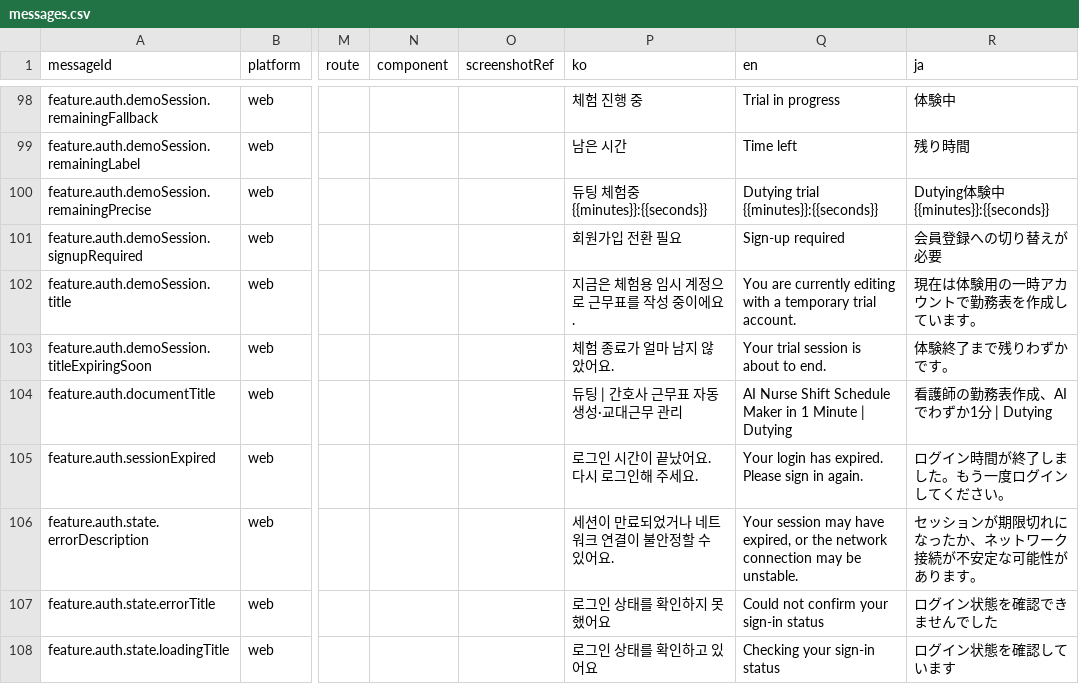
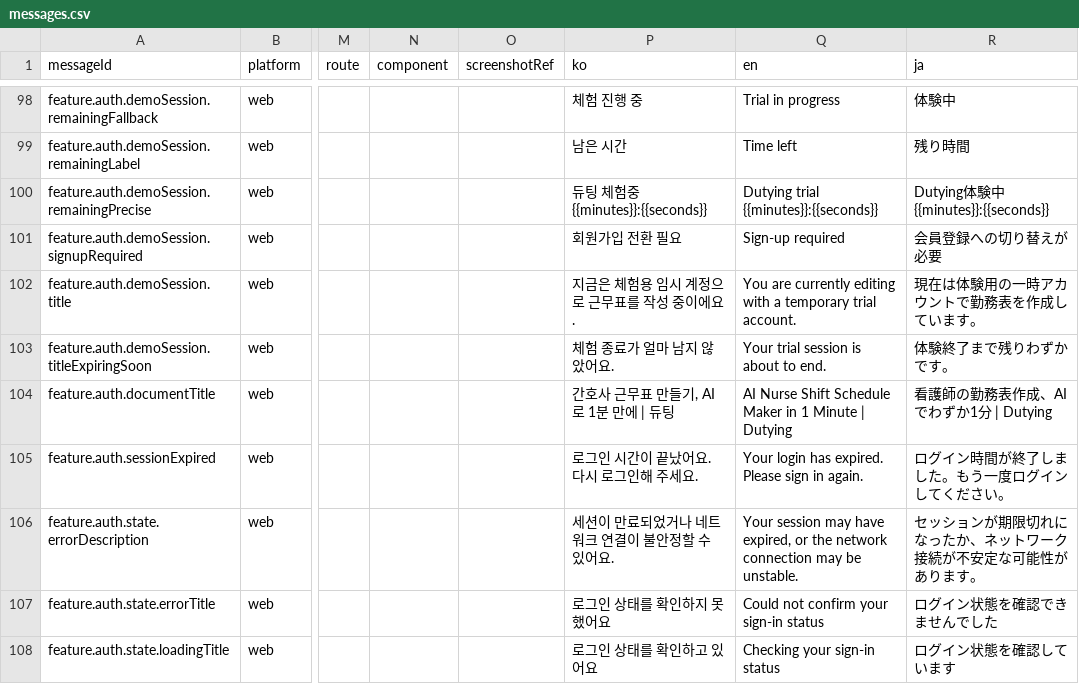
Before and after one commit to gom-3/dutying-web-ai, a CSV file: apps/app/i18n/catalog/messages.csv, drawn as a sheet; only a part is shown, gaps mark what is left out; the diff names each change by its address in the sheet, - before the commit and + after, or states it on an @@ line.

```diff
--- a/apps/app/i18n/catalog/messages.csv
+++ b/apps/app/i18n/catalog/messages.csv
-P104 (ko): 듀팅 | 간호사 근무표 자동 생성·교대근무 관리
+P104 (ko): 간호사 근무표 만들기, AI로 1분 만에 | 듀팅
```
Also changed, not shown: 6 other files.
